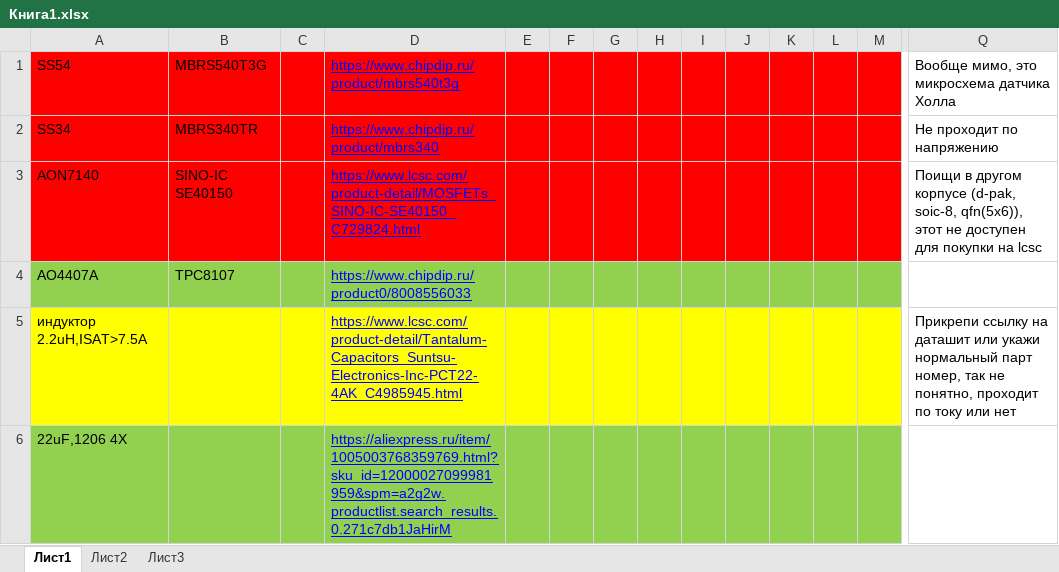
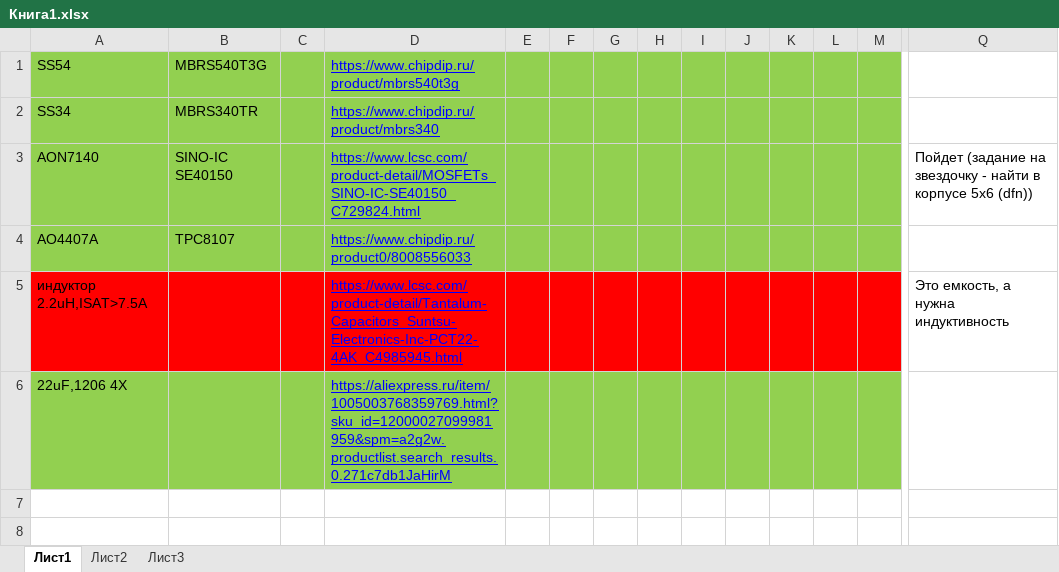
Before and after one commit to Sakh7/5_Semyon, an Excel workbook: Книга1.xlsx, sheet Лист1, drawn as a sheet; only a part is shown, gaps mark what is left out; values as stored, in another font and other column widths than the file's, no borders; the diff covers the shown part only; the diff names each change by its address in the sheet, - before the commit and + after, or states it on an @@ line.

Commit message:
prav

```diff
--- a/Книга1.xlsx (sheet Лист1)
+++ b/Книга1.xlsx (sheet Лист1)
-A1:M3 fill: #FF0000
+A1:M3 fill: #92D050
-Q1: Вообще мимо, это микросхема датчика Холла
+Q1: (empty)
-Q2: Не проходит по напряжению
+Q2: (empty)
-Q3: Поищи в другом корпусе (d-pak, soic-8, qfn(5x6)), этот не доступен для покупки на lcsc
+Q3: Пойдет (задание на звездочку - найти в корпусе 5x6 (dfn))
-A5:M5 fill: #FFFF00
+A5:M5 fill: #FF0000
-Q5: Прикрепи ссылку на даташит или укажи нормальный парт номер, так не понятно, проходит по току или нет
+Q5: Это емкость, а нужна индуктивность
```
Also changed, not shown: cell formats elsewhere in this sheet.
